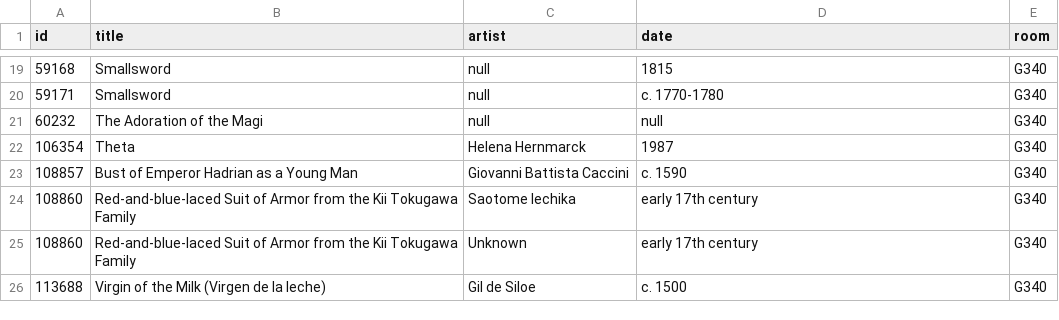
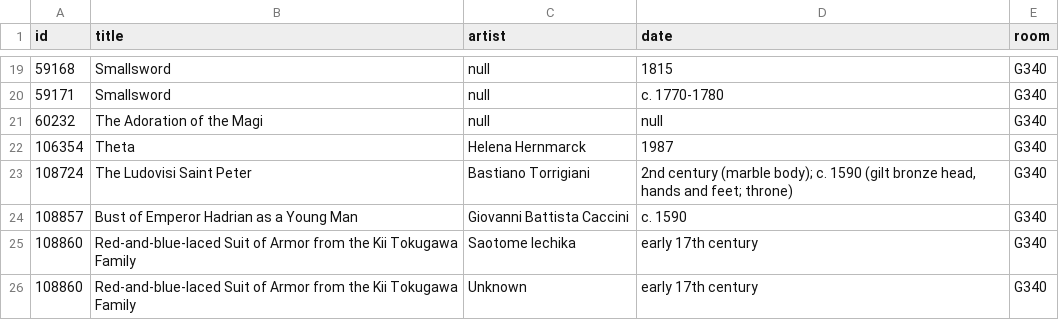
Before and after one commit to miabot/galleries.csv, a CSV file: galleries/340.csv, drawn as a sheet; only a part is shown, gaps mark what is left out; the shorter side is filled out with more unchanged rows.

```diff
--- a/galleries/340.csv
+++ b/galleries/340.csv
@@ -22,2 +22,3 @@
 106354,"Theta","Helena Hernmarck","1987","G340"
+108724,"The Ludovisi Saint Peter","Bastiano Torrigiani","2nd century (marble body); c. 1590 (gilt bronze head, hands and feet; throne)","G340"
 108857,"Bust of Emperor Hadrian as a Young Man","Giovanni Battista Caccini","c. 1590","G340"
```
Also changed, not shown: galleries/211.csv, galleries/341.csv, 2 other files.
